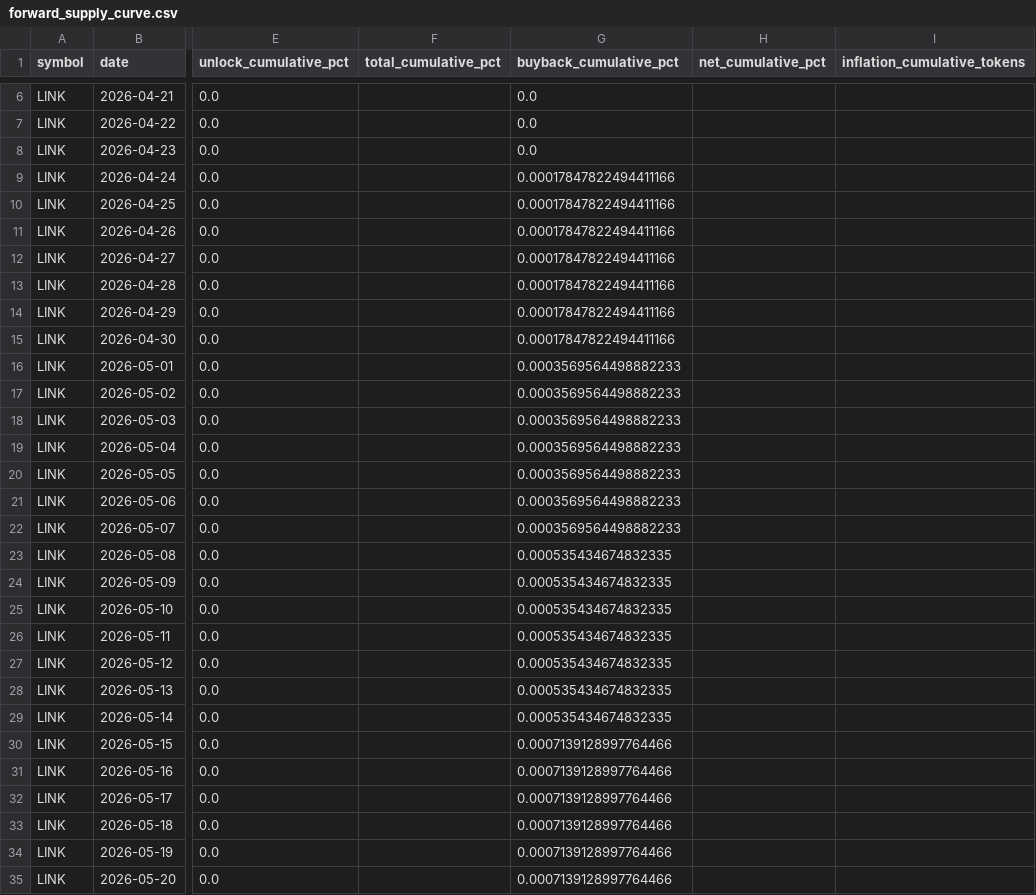
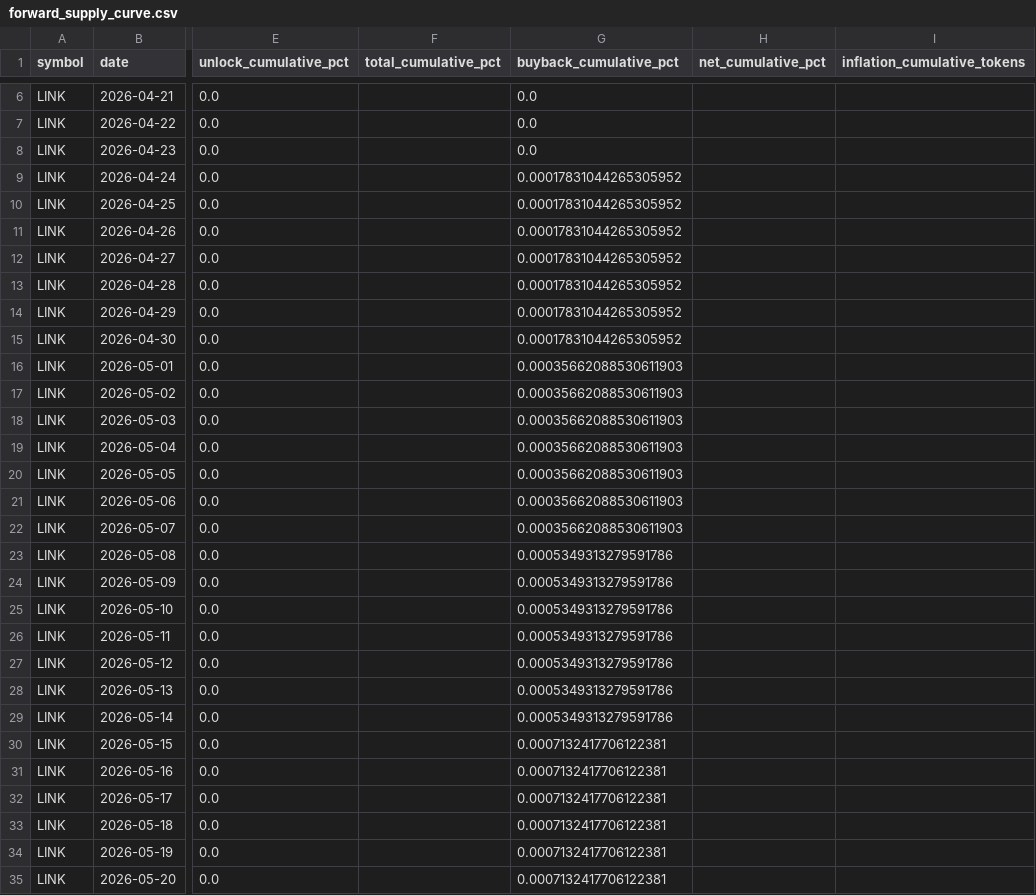
Before and after one commit to JustinRyukiRogers/valuation-exercise, a CSV file: data/metrics/forward_supply_curve.csv, drawn as a sheet; only a part is shown, gaps mark what is left out; the diff covers the shown part only; the diff names each change by its address in the sheet, - before the commit and + after, or states it on an @@ line.

```diff
--- a/data/metrics/forward_supply_curve.csv
+++ b/data/metrics/forward_supply_curve.csv
-G9:G15 (buyback_cumulative_pct): 0.00017847822494411166
+G9:G15 (buyback_cumulative_pct): 0.00017831044265305952
-G16:G22 (buyback_cumulative_pct): 0.0003569564498882233
+G16:G22 (buyback_cumulative_pct): 0.00035662088530611903
-G23:G29 (buyback_cumulative_pct): 0.000535434674832335
+G23:G29 (buyback_cumulative_pct): 0.0005349313279591786
-G30:G35 (buyback_cumulative_pct): 0.0007139128997764466
+G30:G35 (buyback_cumulative_pct): 0.0007132417706122381
```
Also changed, not shown: 57 edited cells elsewhere in this file, data/metrics/peer_table.csv, data/metrics/peer_table_with_dormancy.csv, 25 other files.
